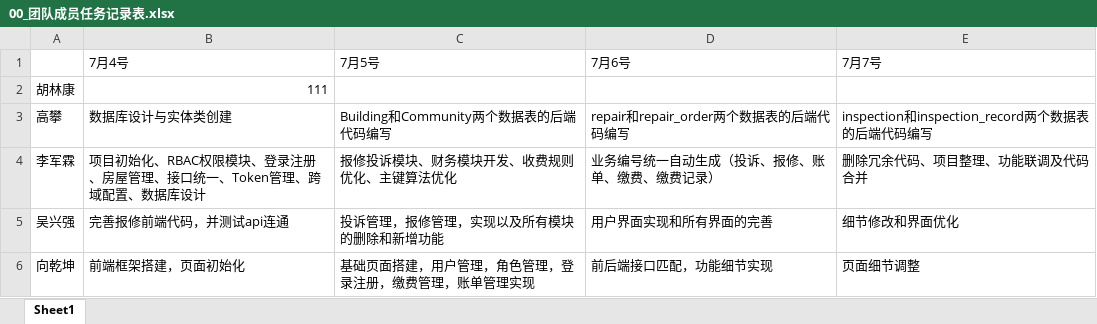
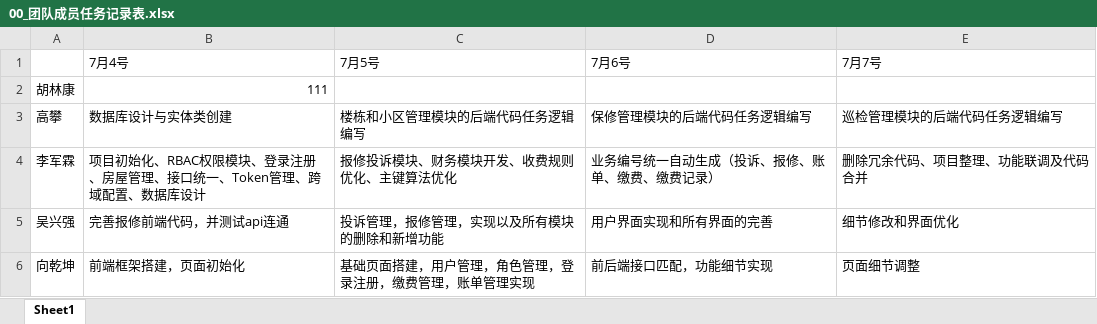
Before and after one commit to xiangqiankun1-stack/property-management, an Excel workbook: 00_团队成员任务记录表.xlsx, sheet Sheet1, drawn as a sheet; values as stored, in another font and other column widths than the file's, no borders; the diff names each change by its address in the sheet, - before the commit and + after, or states it on an @@ line.

Commit message:
任务表修改

```diff
--- a/00_团队成员任务记录表.xlsx (sheet Sheet1)
+++ b/00_团队成员任务记录表.xlsx (sheet Sheet1)
-C3 (7月5号): Building和Community两个数据表的后端代码编写
+C3 (7月5号): 楼栋和小区管理模块的后端代码任务逻辑编写
-D3 (7月6号): repair和repair_order两个数据表的后端代码编写
+D3 (7月6号): 保修管理模块的后端代码任务逻辑编写
-E3 (7月7号): inspection和inspection_record两个数据表的后端代码编写
+E3 (7月7号): 巡检管理模块的后端代码任务逻辑编写
```
